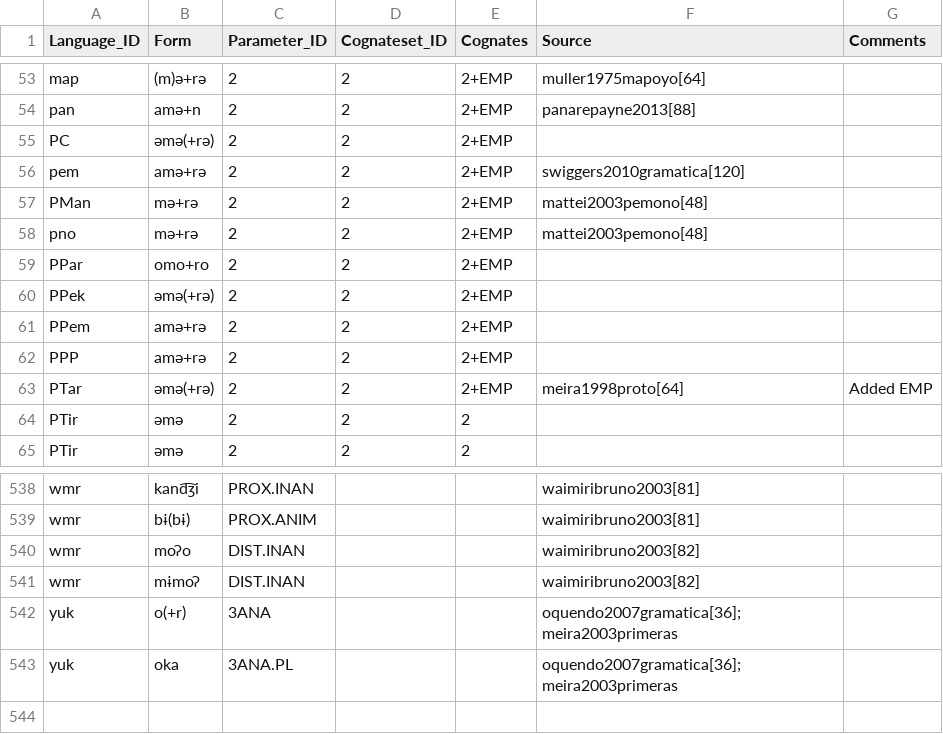
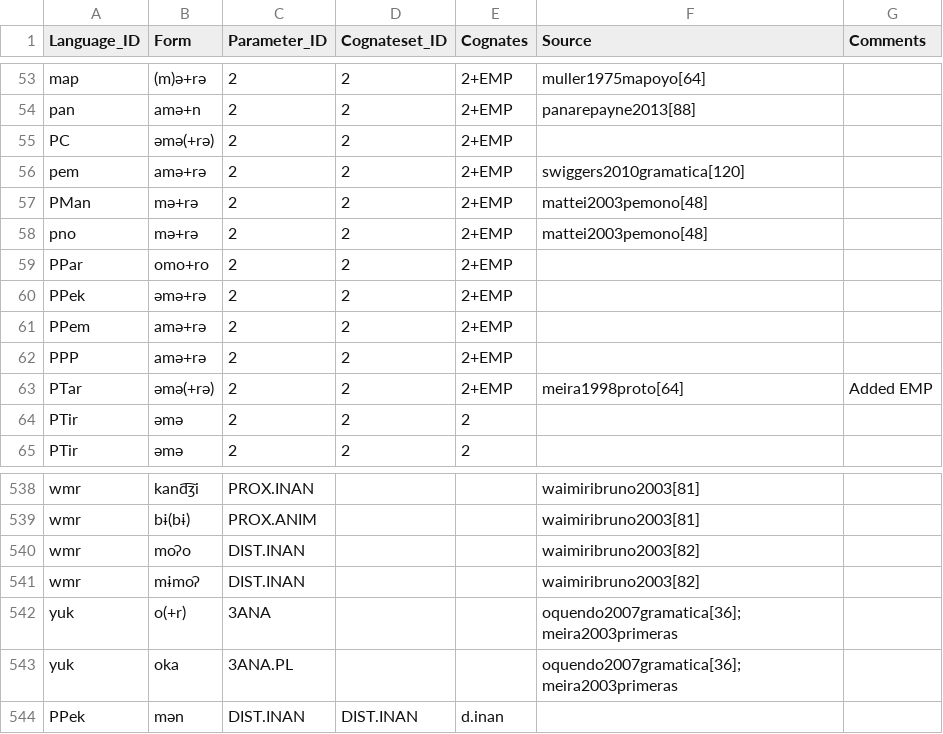
Before and after one commit to fmatter/cariban_pronouns, a CSV file: data/raw/forms.csv, drawn as a sheet; only a part is shown, gaps mark what is left out.

Commit message:
PPek

```diff
--- a/data/raw/forms.csv
+++ b/data/raw/forms.csv
@@ -59,3 +59,3 @@
 "PPar","omo+ro",2,2,"2+EMP",,
-"PPek","əmə(+rə)",2,2,"2+EMP",,
+"PPek","əmə+rə",2,2,"2+EMP",,
 "PPem","amə+rə",2,2,"2+EMP",,
@@ -543 +543,2 @@
 "yuk","oka","3ANA.PL",,,"oquendo2007gramatica[36]; meira2003primeras",
+"PPek","mən","DIST.INAN","DIST.INAN","d.inan",,
```
Also changed, not shown: 1 other file.
